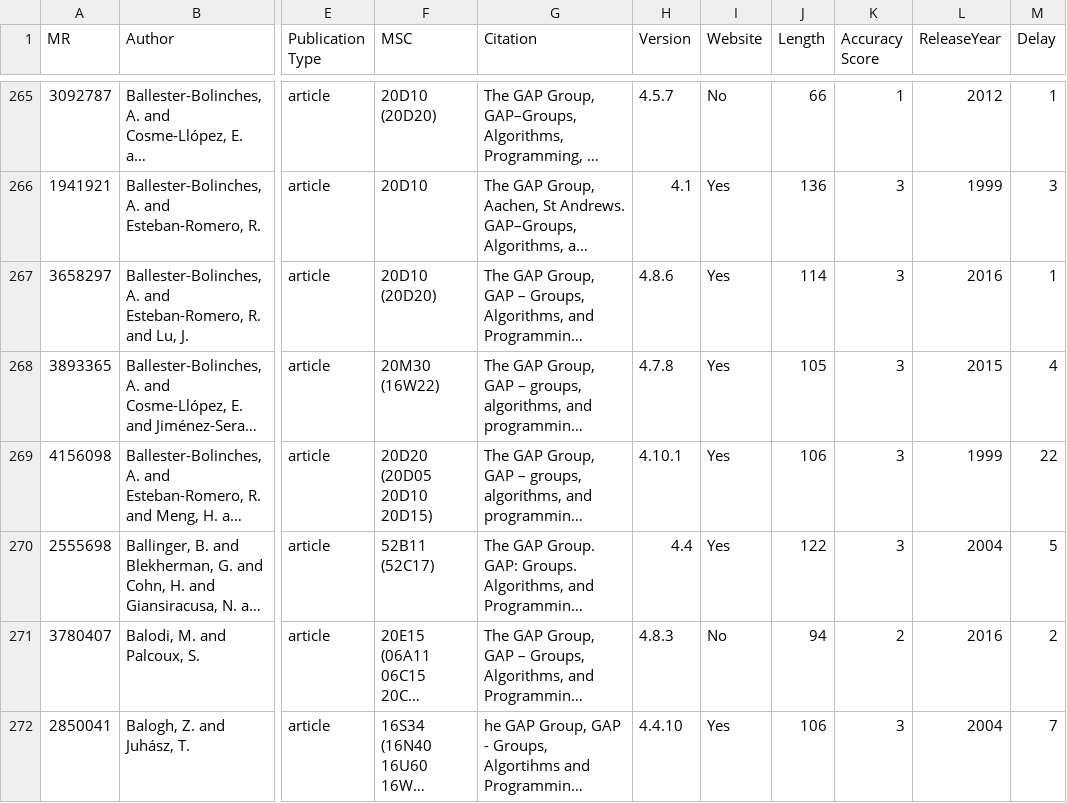
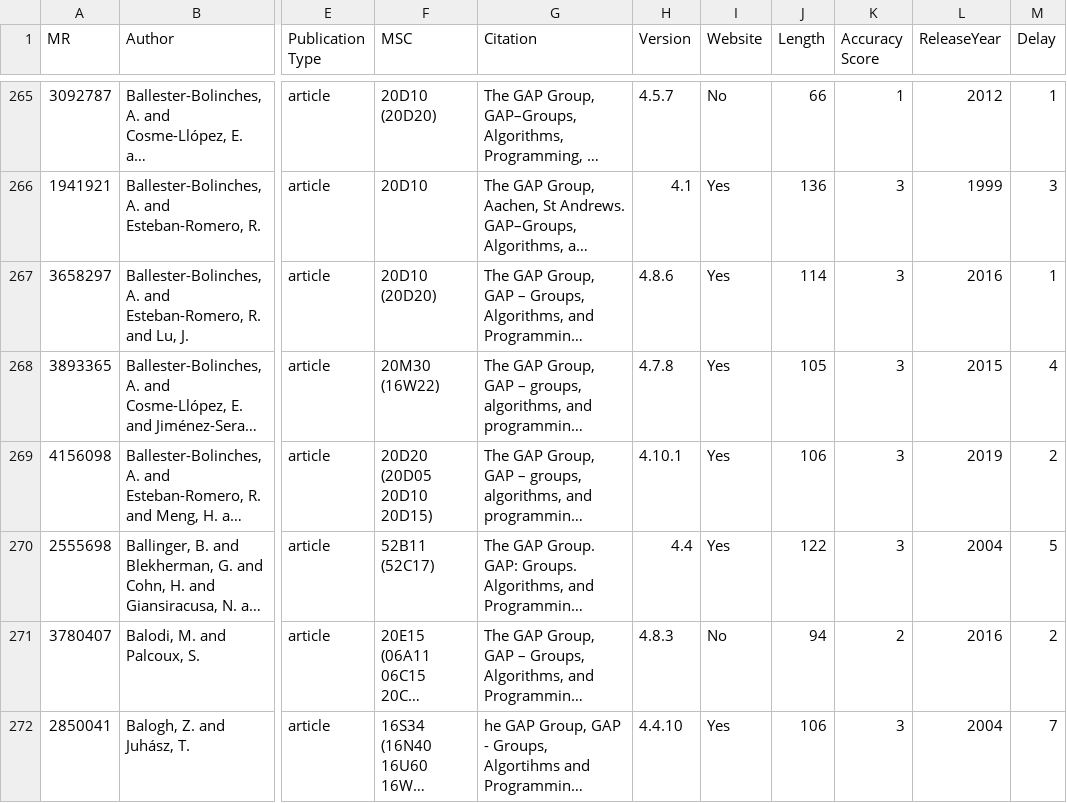
Before and after one commit to fliqper/GAP-Citations-Analyzator, a CSV file: notebooks/gap.csv, drawn as a sheet; only a part is shown, gaps mark what is left out; long unchanged cells end in …; the diff covers the shown part only; the diff names each change by its address in the sheet, - before the commit and + after, or states it on an @@ line.

```diff
--- a/notebooks/gap.csv
+++ b/notebooks/gap.csv
-L269 (ReleaseYear): 1999
+L269 (ReleaseYear): 2019
-M269 (Delay): 22
+M269 (Delay): 2
```
Also changed, not shown: 153 edited cells elsewhere in this file, notebooks/citations_countries.csv, notebooks/full.csv, 3 other files.
